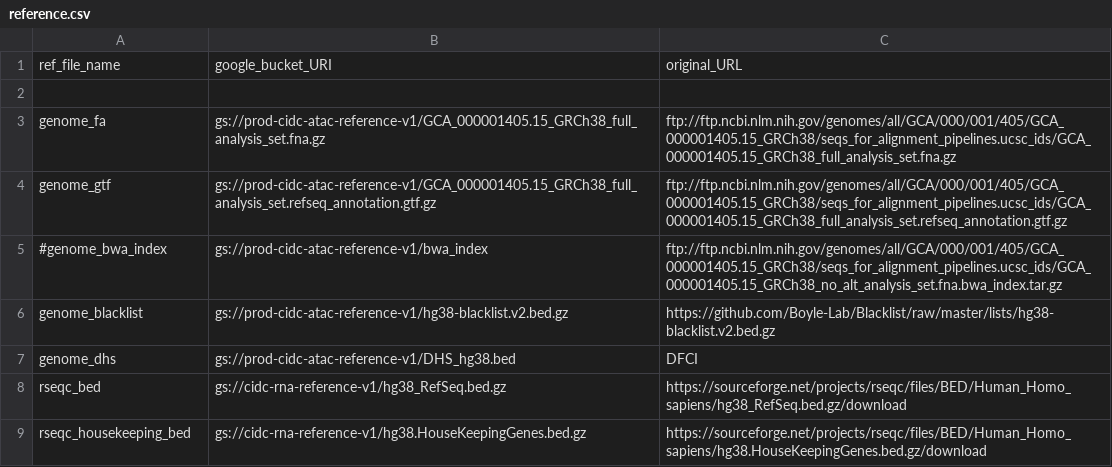
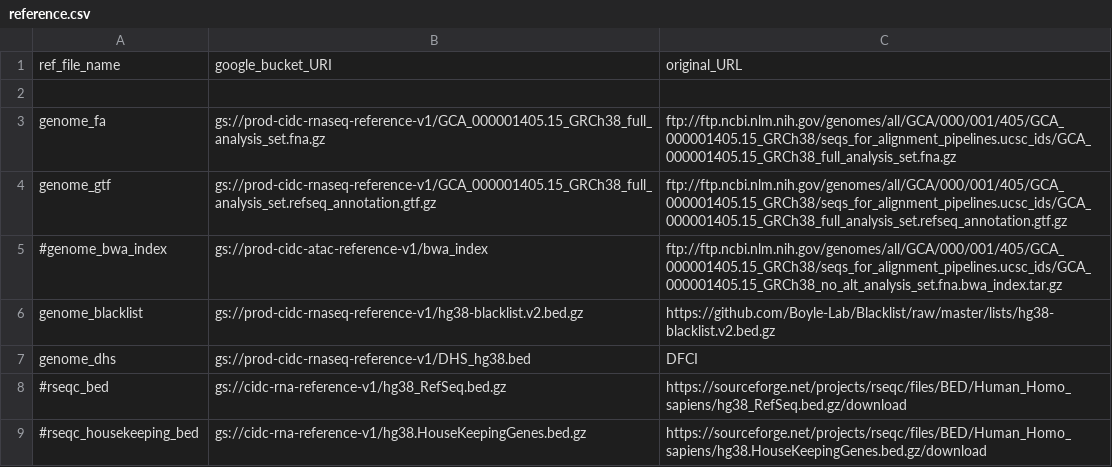
Before and after one commit to NCI-CIDC/cidc_rnaseq2_releases, a CSV file: config/reference.csv, drawn as a sheet.

Commit message:
Created rna-seq bucket on prod, and pointed reference entries to that bucket.

```diff
--- a/config/reference.csv
+++ b/config/reference.csv
@@ -2,8 +2,8 @@
 
-genome_fa,gs://prod-cidc-atac-reference-v1/GCA_000001405.15_GRCh38_full_analysis_set.fna.gz,ftp://ftp.ncbi.nlm.nih.gov/genomes/all/GCA/000/001/405/GCA_000001405.15_GRCh38/seqs_for_alignment_pipelines.ucsc_ids/GCA_000001405.15_GRCh38_full_analysis_set.fna.gz
-genome_gtf,gs://prod-cidc-atac-reference-v1/GCA_000001405.15_GRCh38_full_analysis_set.refseq_annotation.gtf.gz,ftp://ftp.ncbi.nlm.nih.gov/genomes/all/GCA/000/001/405/GCA_000001405.15_GRCh38/seqs_for_alignment_pipelines.ucsc_ids/GCA_000001405.15_GRCh38_full_analysis_set.refseq_annotation.gtf.gz
+genome_fa,gs://prod-cidc-rnaseq-reference-v1/GCA_000001405.15_GRCh38_full_analysis_set.fna.gz,ftp://ftp.ncbi.nlm.nih.gov/genomes/all/GCA/000/001/405/GCA_000001405.15_GRCh38/seqs_for_alignment_pipelines.ucsc_ids/GCA_000001405.15_GRCh38_full_analysis_set.fna.gz
+genome_gtf,gs://prod-cidc-rnaseq-reference-v1/GCA_000001405.15_GRCh38_full_analysis_set.refseq_annotation.gtf.gz,ftp://ftp.ncbi.nlm.nih.gov/genomes/all/GCA/000/001/405/GCA_000001405.15_GRCh38/seqs_for_alignment_pipelines.ucsc_ids/GCA_000001405.15_GRCh38_full_analysis_set.refseq_annotation.gtf.gz
 #genome_bwa_index,gs://prod-cidc-atac-reference-v1/bwa_index,ftp://ftp.ncbi.nlm.nih.gov/genomes/all/GCA/000/001/405/GCA_000001405.15_GRCh38/seqs_for_alignment_pipelines.ucsc_ids/GCA_000001405.15_GRCh38_no_alt_analysis_set.fna.bwa_index.tar.gz
-genome_blacklist,gs://prod-cidc-atac-reference-v1/hg38-blacklist.v2.bed.gz,https://github.com/Boyle-Lab/Blacklist/raw/master/lists/hg38-blacklist.v2.bed.gz
-genome_dhs,gs://prod-cidc-atac-reference-v1/DHS_hg38.bed,DFCI
-rseqc_bed,gs://cidc-rna-reference-v1/hg38_RefSeq.bed.gz,https://sourceforge.net/projects/rseqc/files/BED/Human_Homo_sapiens/hg38_RefSeq.bed.gz/download
-rseqc_housekeeping_bed,gs://cidc-rna-reference-v1/hg38.HouseKeepingGenes.bed.gz,https://sourceforge.net/projects/rseqc/files/BED/Human_Homo_sapiens/hg38.HouseKeepingGenes.bed.gz/download
+genome_blacklist,gs://prod-cidc-rnaseq-reference-v1/hg38-blacklist.v2.bed.gz,https://github.com/Boyle-Lab/Blacklist/raw/master/lists/hg38-blacklist.v2.bed.gz
+genome_dhs,gs://prod-cidc-rnaseq-reference-v1/DHS_hg38.bed,DFCI
+#rseqc_bed,gs://cidc-rna-reference-v1/hg38_RefSeq.bed.gz,https://sourceforge.net/projects/rseqc/files/BED/Human_Homo_sapiens/hg38_RefSeq.bed.gz/download
+#rseqc_housekeeping_bed,gs://cidc-rna-reference-v1/hg38.HouseKeepingGenes.bed.gz,https://sourceforge.net/projects/rseqc/files/BED/Human_Homo_sapiens/hg38.HouseKeepingGenes.bed.gz/download
```
